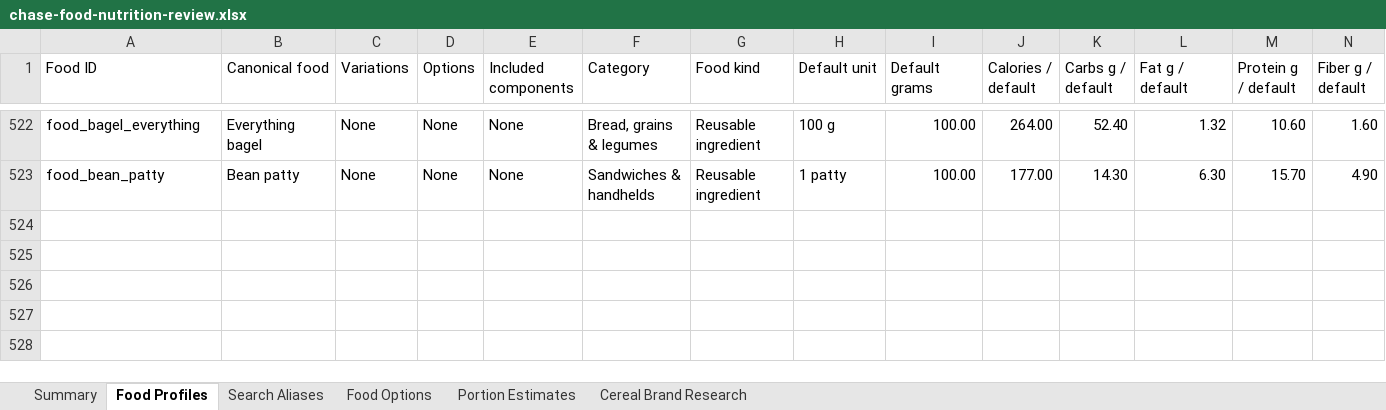
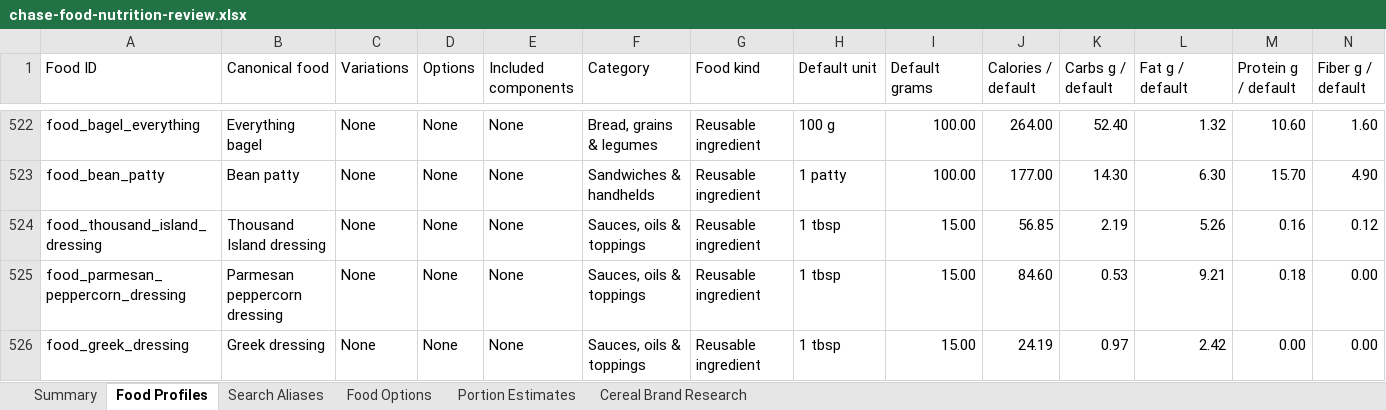
Before and after one commit to chase-seibert/calorie-tracker, an Excel workbook: docs/chase-food-nutrition-review.xlsx, sheet Food Profiles, drawn as a sheet; only a part is shown, gaps mark what is left out; values as stored, in another font and other column widths than the file's, no borders; table styles not drawn; rows hold the shown columns only; the diff covers the shown part only; the diff names each change by its address in the sheet, - before the commit and + after, or states it on an @@ line.

Commit message:
Update food catalog data and enrichment

```diff
--- a/docs/chase-food-nutrition-review.xlsx (sheet Food Profiles)
+++ b/docs/chase-food-nutrition-review.xlsx (sheet Food Profiles)
+row 524: food_thousand_island_dressing | Thousand Island dressing | None | None | None | Sauces, oils & toppings | Reusable ingredient | 1 tbsp | 15.00 | 56.85 | 2.19 | 5.26 | 0.16 | 0.12
+row 525: food_parmesan_peppercorn_dressing | Parmesan peppercorn dressing | None | None | None | Sauces, oils & toppings | Reusable ingredient | 1 tbsp | 15.00 | 84.60 | 0.53 | 9.21 | 0.18 | 0.00
+row 526: food_greek_dressing | Greek dressing | None | None | None | Sauces, oils & toppings | Reusable ingredient | 1 tbsp | 15.00 | 24.19 | 0.97 | 2.42 | 0.00 | 0.00
```
Also changed, not shown: 2 added rows and 1252 edited cells elsewhere in this sheet, sheet Food Options, sheet Portion Estimates, sheet Search Aliases, sheet Summary, 7 other files.
